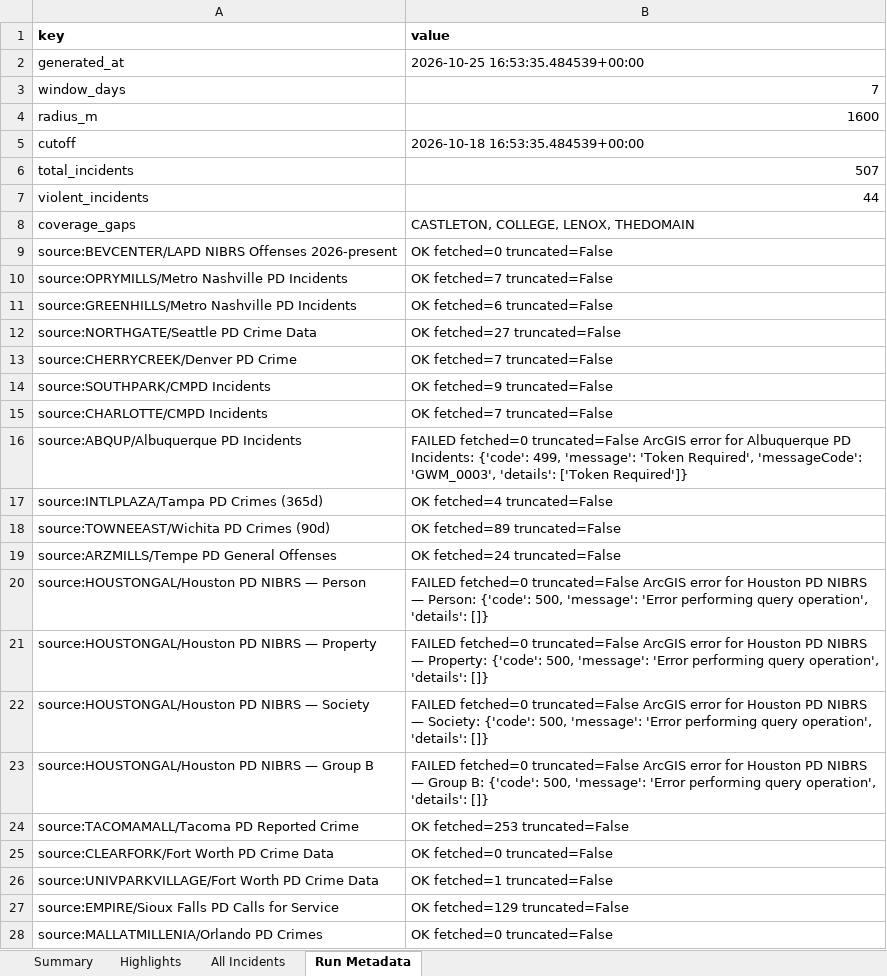
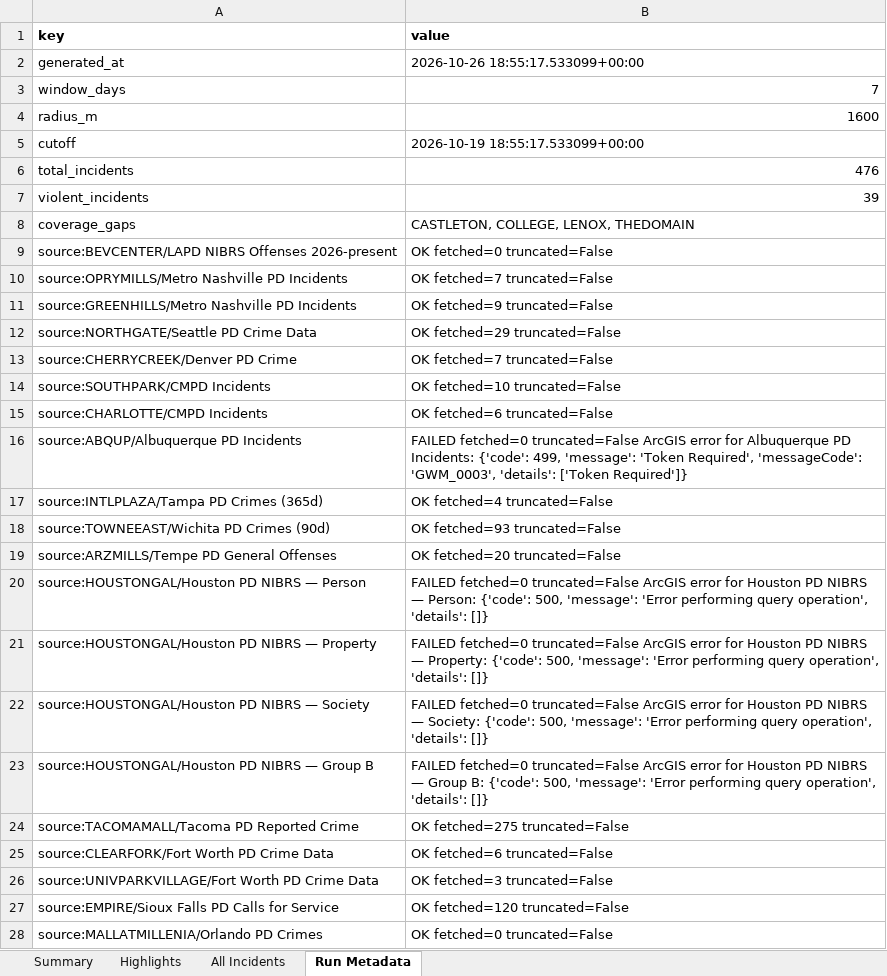
Before and after one commit to lordnader2002-sudo/Blotter_Reports, an Excel workbook: reports/latest/blotter_report.xlsx, sheet Run Metadata, drawn as a sheet; only a part is shown; values as stored, in another font and other column widths than the file's, no borders; the diff covers the shown part only; the diff names each change by its address in the sheet, - before the commit and + after, or states it on an @@ line.

```diff
--- a/reports/latest/blotter_report.xlsx (sheet Run Metadata)
+++ b/reports/latest/blotter_report.xlsx (sheet Run Metadata)
-B2 (value): 2026-10-25 16:53:35.484539+00:00
+B2 (value): 2026-10-26 18:55:17.533099+00:00
-B5 (value): 2026-10-18 16:53:35.484539+00:00
+B5 (value): 2026-10-19 18:55:17.533099+00:00
-B6 (value): 507
+B6 (value): 476
-B7 (value): 44
+B7 (value): 39
-B11 (value): OK fetched=6 truncated=False
+B11 (value): OK fetched=9 truncated=False
-B12 (value): OK fetched=27 truncated=False
+B12 (value): OK fetched=29 truncated=False
-B14 (value): OK fetched=9 truncated=False
+B14 (value): OK fetched=10 truncated=False
-B15 (value): OK fetched=7 truncated=False
+B15 (value): OK fetched=6 truncated=False
-B18 (value): OK fetched=89 truncated=False
+B18 (value): OK fetched=93 truncated=False
-B19 (value): OK fetched=24 truncated=False
+B19 (value): OK fetched=20 truncated=False
-B24 (value): OK fetched=253 truncated=False
+B24 (value): OK fetched=275 truncated=False
-B25 (value): OK fetched=0 truncated=False
+B25 (value): OK fetched=6 truncated=False
-B26 (value): OK fetched=1 truncated=False
+B26 (value): OK fetched=3 truncated=False
-B27 (value): OK fetched=129 truncated=False
+B27 (value): OK fetched=120 truncated=False
```
Also changed, not shown: 11 edited cells elsewhere in this sheet, sheet All Incidents, sheet Highlights, sheet Summary, 7 other files.
